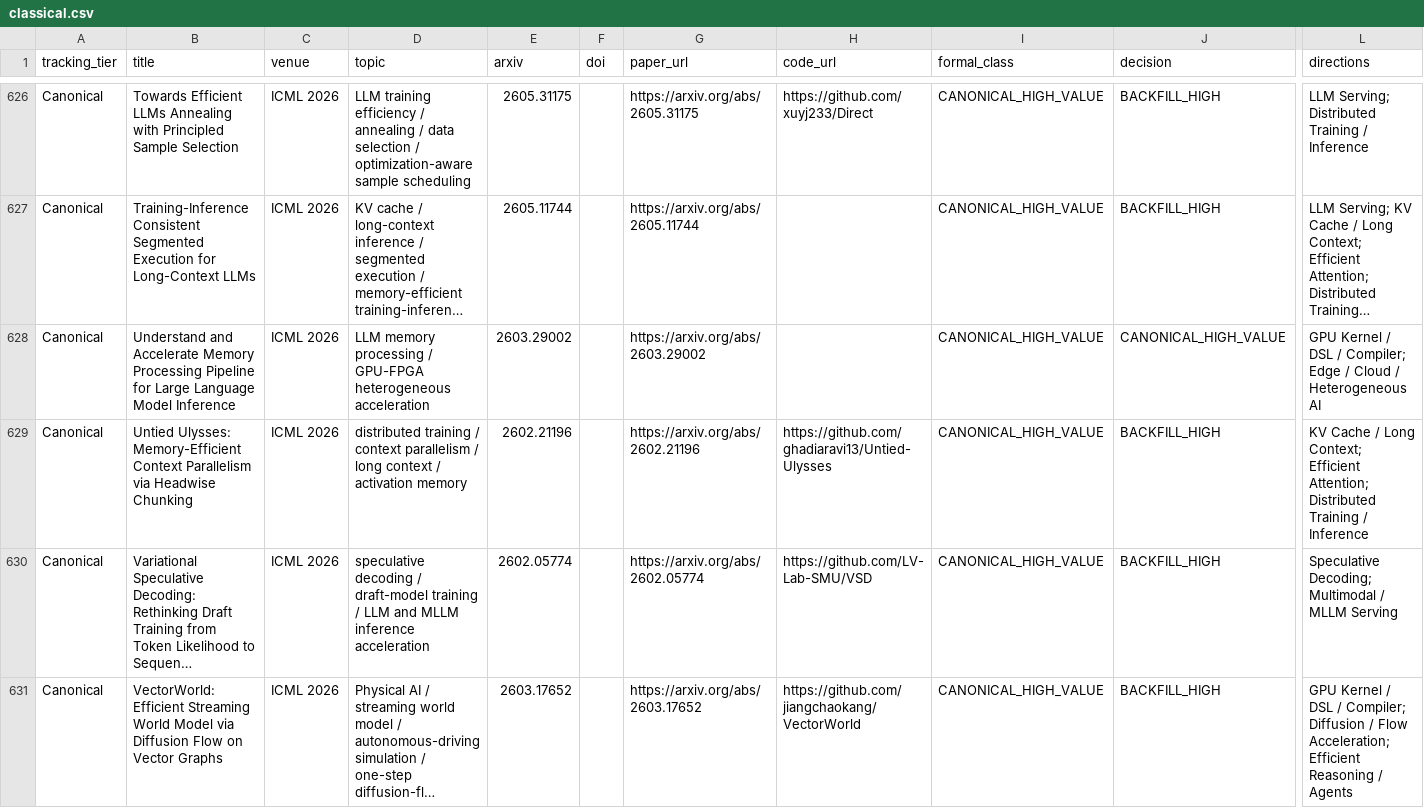
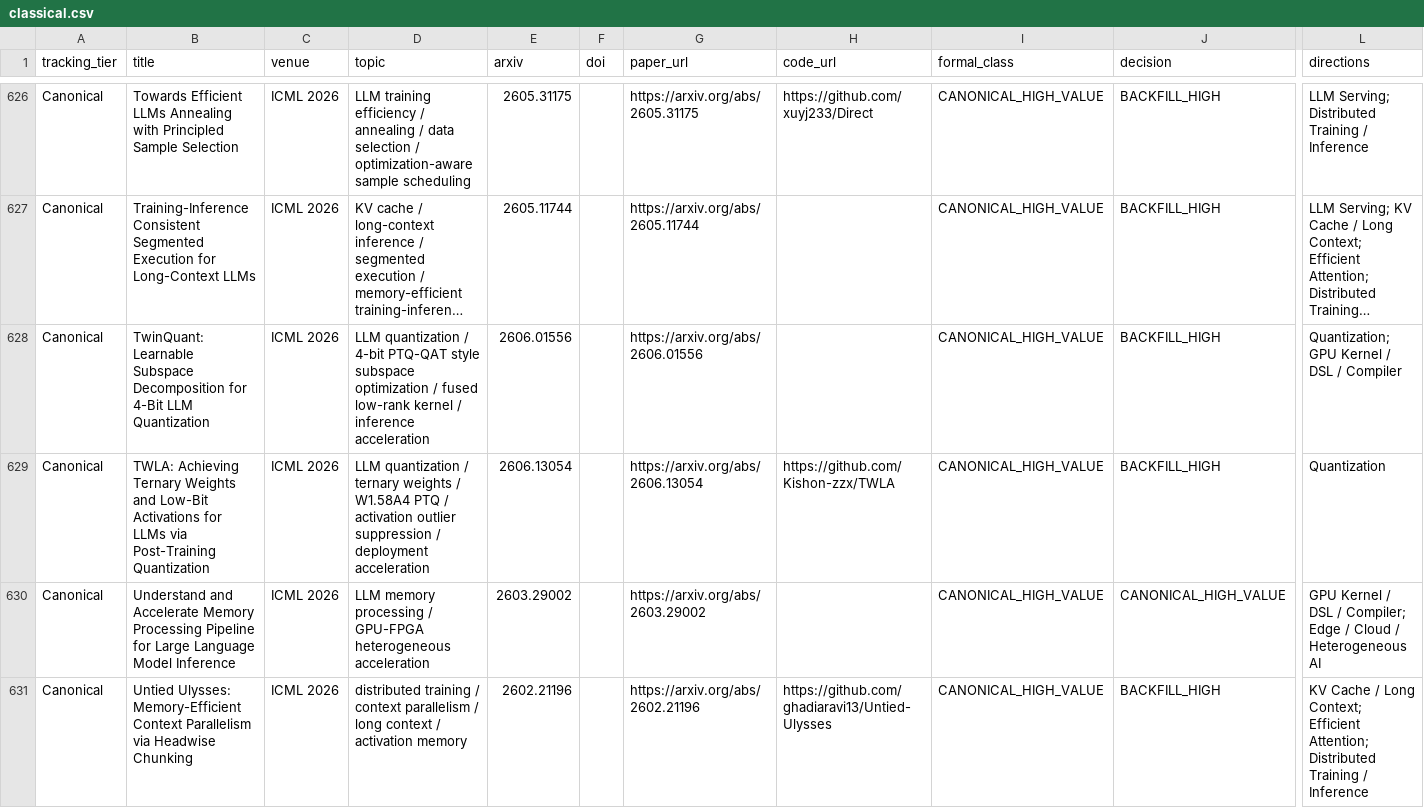
Before and after one commit to WangZhican/efficient-ml-landscape, a CSV file: data/classical.csv, drawn as a sheet; only a part is shown, gaps mark what is left out; the shorter side is filled out with more unchanged rows; long unchanged cells end in …; rows hold the shown columns only; the diff covers the shown part only; the diff names each change by its address in the sheet, - before the commit and + after, or states it on an @@ line.

Commit message:
Expand ICML low-precision quantization coverage

```diff
--- a/data/classical.csv
+++ b/data/classical.csv
+row 628: Canonical | TwinQuant: Learnable Subspace Decomposition for 4-Bit LLM Quantization | ICML 2026 | LLM quantization / 4-bit PTQ-QAT style subspace optimization / fused low-rank kernel / inference acceleration | 2606.01556 |  | https://arxiv.org/abs/2606.01556 |  | CANONICAL_HIGH_VALUE | BACKFILL_HIGH | Quantization; GPU Kernel / DSL / Compiler
+row 629: Canonical | TWLA: Achieving Ternary Weights and Low-Bit Activations for LLMs via Post-Training Quantization | ICML 2026 | LLM quantization / ternary weights / W1.58A4 PTQ / activation outlier suppression / deployment acceleration | 2606.13054 |  | https://arxiv.org/abs/2606.13054 | https://github.com/Kishon-zzx/TWLA | CANONICAL_HIGH_VALUE | BACKFILL_HIGH | Quantization
```
Also changed, not shown: 1 added row elsewhere in this file, data/papers.csv, 10 other files.
